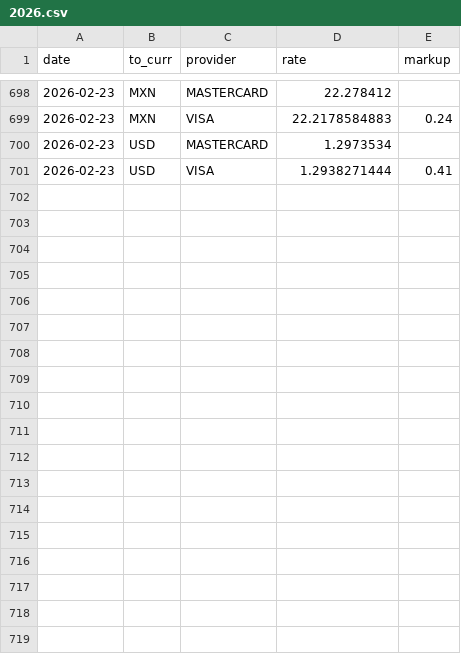
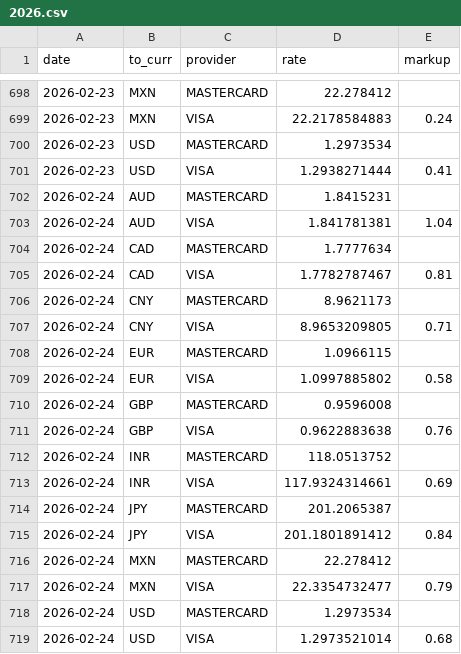
Before and after one commit to avishj/ForexRadar, a CSV file: db/CHF/2026.csv, drawn as a sheet; only a part is shown, gaps mark what is left out.

```diff
--- a/db/CHF/2026.csv
+++ b/db/CHF/2026.csv
@@ -701 +701,19 @@ date,to_curr,provider,rate,markup
 2026-02-23,USD,VISA,1.2938271444,0.41
+2026-02-24,AUD,MASTERCARD,1.8415231,
+2026-02-24,AUD,VISA,1.841781381,1.04
+2026-02-24,CAD,MASTERCARD,1.7777634,
+2026-02-24,CAD,VISA,1.7782787467,0.81
+2026-02-24,CNY,MASTERCARD,8.9621173,
+2026-02-24,CNY,VISA,8.9653209805,0.71
+2026-02-24,EUR,MASTERCARD,1.0966115,
+2026-02-24,EUR,VISA,1.0997885802,0.58
+2026-02-24,GBP,MASTERCARD,0.9596008,
+2026-02-24,GBP,VISA,0.9622883638,0.76
+2026-02-24,INR,MASTERCARD,118.0513752,
+2026-02-24,INR,VISA,117.9324314661,0.69
+2026-02-24,JPY,MASTERCARD,201.2065387,
+2026-02-24,JPY,VISA,201.1801891412,0.84
+2026-02-24,MXN,MASTERCARD,22.278412,
+2026-02-24,MXN,VISA,22.3354732477,0.79
+2026-02-24,USD,MASTERCARD,1.2973534,
+2026-02-24,USD,VISA,1.2973521014,0.68
```
Also changed, not shown: db/CAD/2026.csv, db/EUR/2026.csv, 37 other files.
